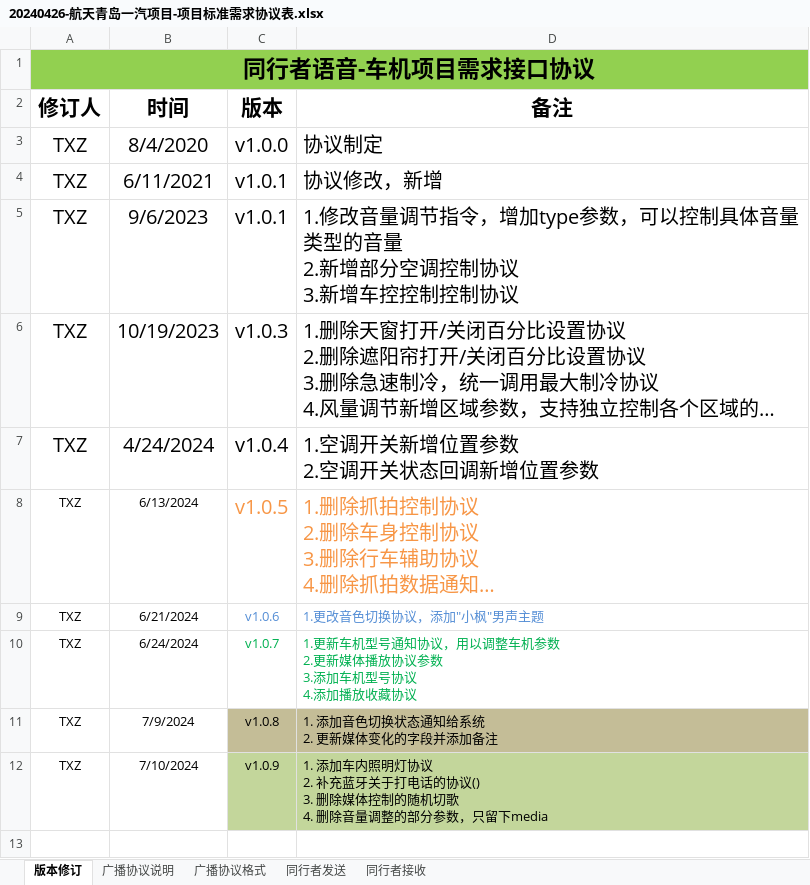
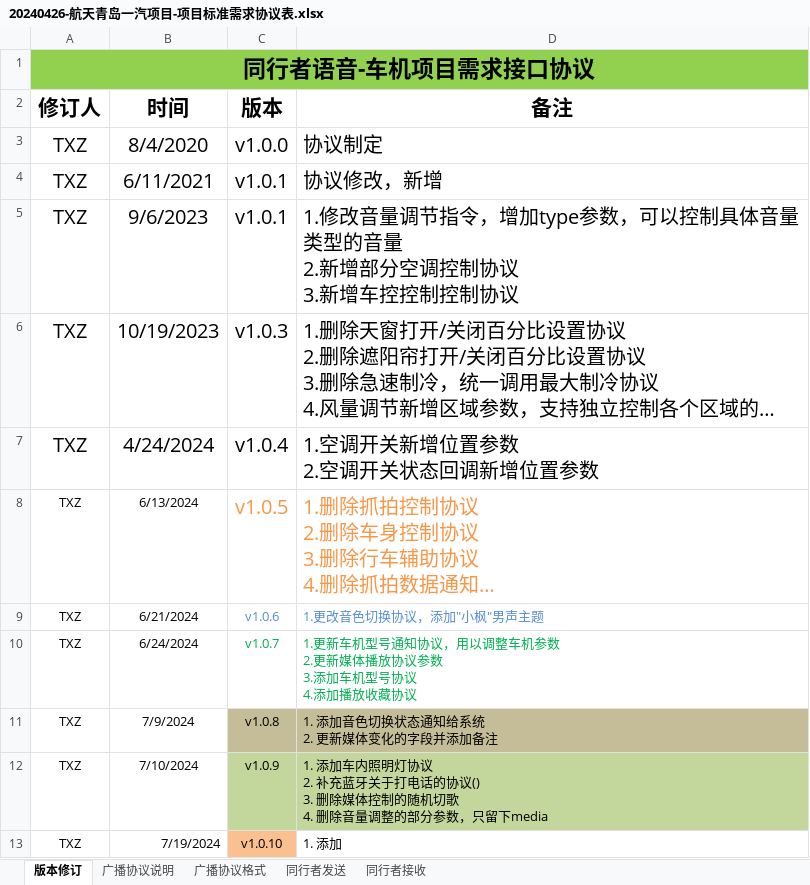
Before and after one commit to Zimang/TXZProject, an Excel workbook: assest/20240426-航天青岛一汽项目-项目标准需求协议表.xlsx, sheet 版本修订, drawn as a sheet; long unchanged cells end in …; values as stored, in another font and other column widths than the file's, no borders; the diff names each change by its address in the sheet, - before the commit and + after, or states it on an @@ line.

```diff
--- a/assest/20240426-航天青岛一汽项目-项目标准需求协议表.xlsx (sheet 版本修订)
+++ b/assest/20240426-航天青岛一汽项目-项目标准需求协议表.xlsx (sheet 版本修订)
+row 13: TXZ | 7/19/2024 | v1.0.10 | 1. 添加
```
Also changed, not shown: sheet 同行者发送, sheet 同行者接收, assest/20240626-解放项目-语音指令表-v1.0.1.xlsx, 10 other files.
